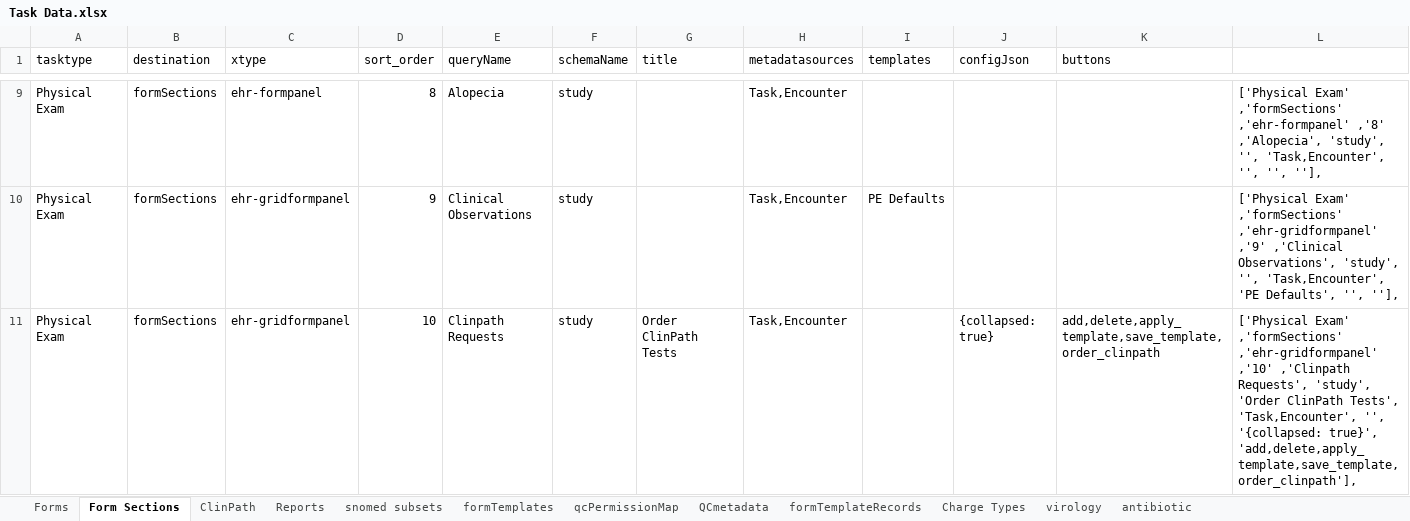
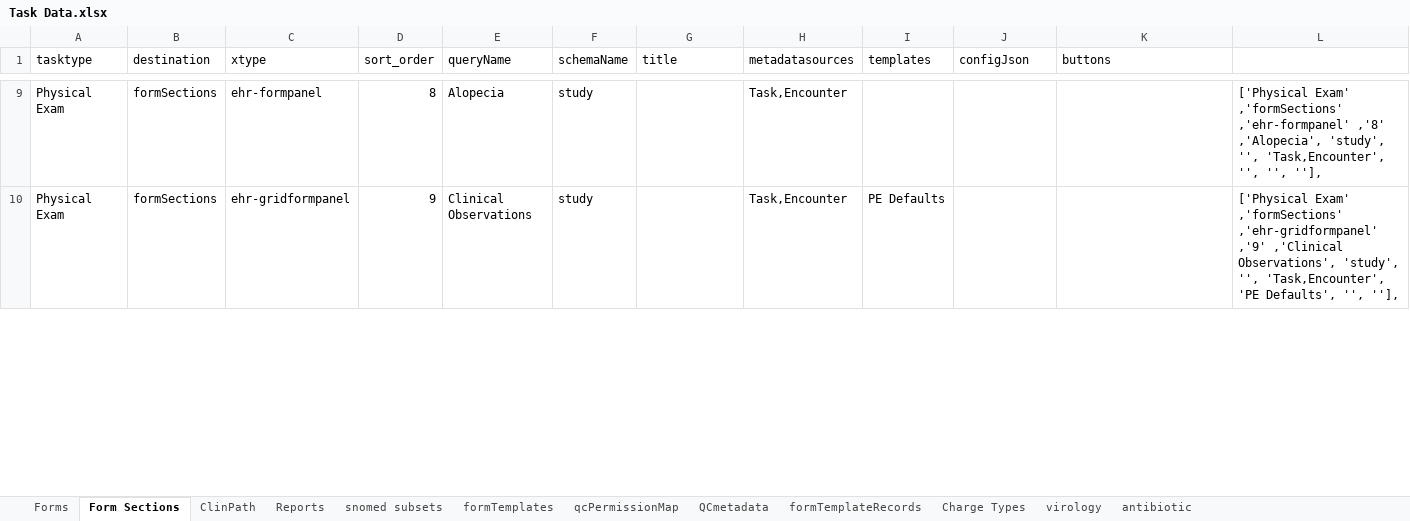
Before and after one commit to LabKey/ehrModules, an Excel workbook: ehr/tools/PrePopulateData/Task Data.xlsx, sheet Form Sections, drawn as a sheet; only a part is shown, gaps mark what is left out; values as stored, in another font and other column widths than the file's, no borders; the diff covers the shown part only; the diff names each change by its address in the sheet, - before the commit and + after, or states it on an @@ line.

Commit message:
EHR validation scripts, improvements to ext forms
SVN r15837 |2011-03-11 22:33:57 +0000

```diff
--- a/ehr/tools/PrePopulateData/Task Data.xlsx (sheet Form Sections)
+++ b/ehr/tools/PrePopulateData/Task Data.xlsx (sheet Form Sections)
-row 11: Physical Exam | formSections | ehr-gridformpanel | 10 | Clinpath Requests | study | Order ClinPath Tests | Task,Encounter |  | {collapsed: true} | add,delete,apply_template,save_template,order_clinpath | ['Physical Exam' ,'formSections' ,'ehr-gridformpanel' ,'10' ,'Clinpath Requests', 'study', 'Order ClinPath Tests', 'Task,Encounter', '', '{collapsed: true}', 'add,delete,apply_template,save_template,order_clinpath'],
```
Also changed, not shown: 1 removed row and 5 edited cells elsewhere in this sheet, sheet qcPermissionMap, 33 other files.
